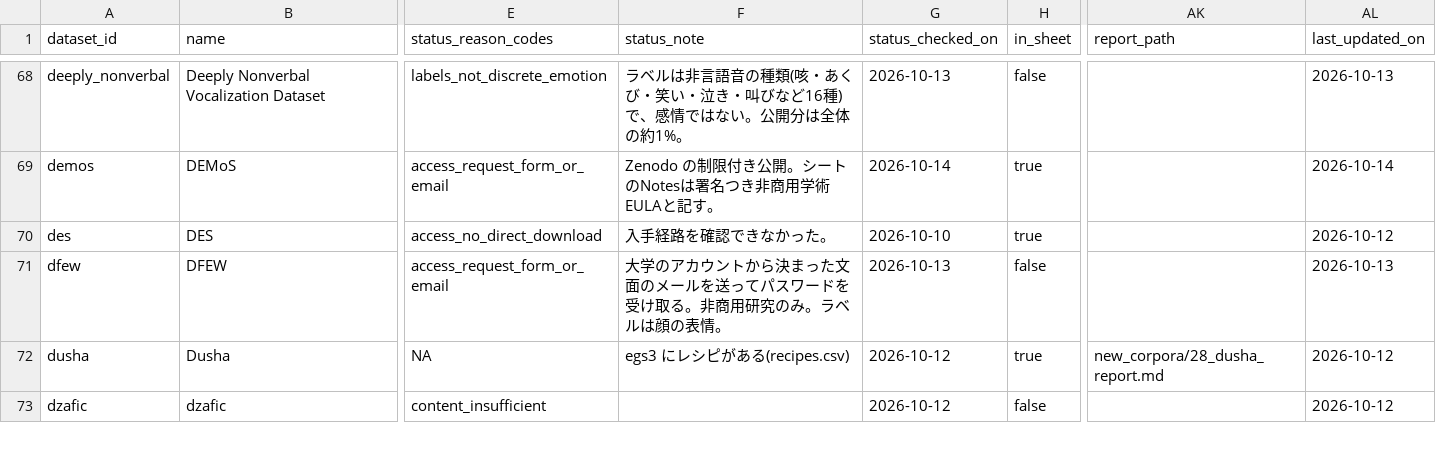
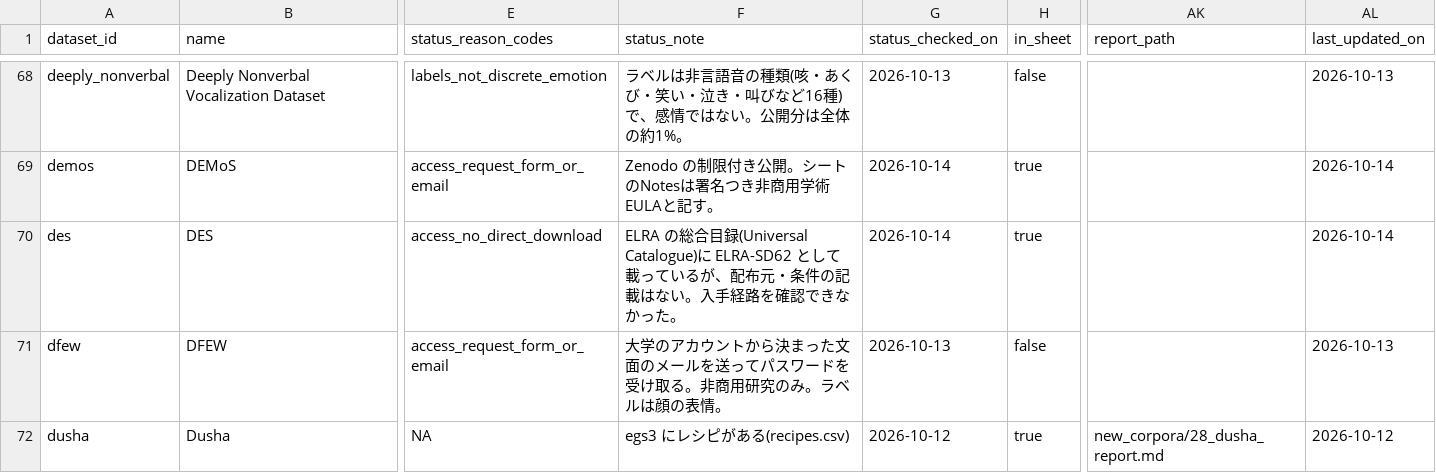
Before and after one commit to itoten/ser_dataset_db, a CSV file: data/datasets.csv, drawn as a sheet; only a part is shown, gaps mark what is left out; the shorter side is filled out with more unchanged rows; the diff covers the shown part only; the diff names each change by its address in the sheet, - before the commit and + after, or states it on an @@ line.

```diff
--- a/data/datasets.csv
+++ b/data/datasets.csv
-F70 (status_note): 入手経路…
+F70 (status_note): ELRA の総合目録(Universal Catalogue)に ELRA-SD62 として載っているが、配布元・条件の記載はない。入手経路…
-G70 (status_checked_on): 2026-10-10
+G70 (status_checked_on): 2026-10-14
-AL70 (last_updated_on): 2026-10-12
+AL70 (last_updated_on): 2026-10-14
```
Also changed, not shown: 37 edited cells elsewhere in this file, views/datasets_wide.csv, views/discrepancies.csv, 1 other file.
